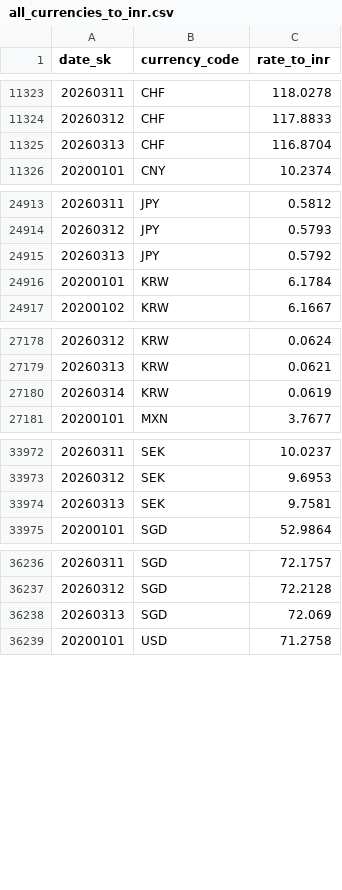
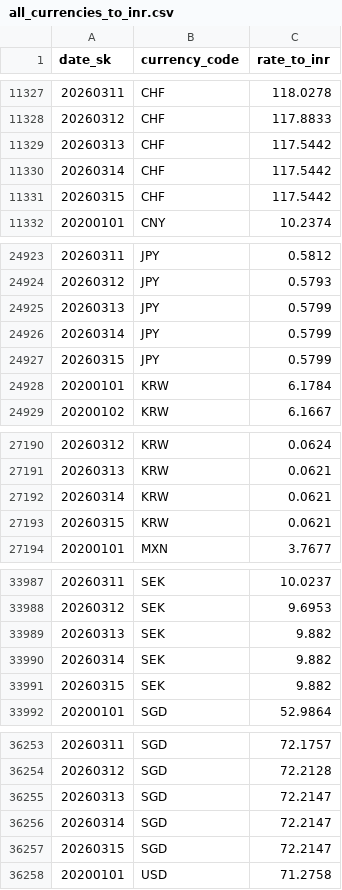
Before and after one commit to bijoypantu/ecommerce-data-warehouse, a CSV file: warehouse/seeds/all_currencies_to_inr.csv, drawn as a sheet; only a part is shown, gaps mark what is left out; the diff covers the shown part only.

Commit message:
fix: updated the end date to fill if not available

```diff
--- a/warehouse/seeds/all_currencies_to_inr.csv
+++ b/warehouse/seeds/all_currencies_to_inr.csv
@@ -11324,3 +11328,5 @@ date_sk,currency_code,rate_to_inr
 20260312,CHF,117.8833
-20260313,CHF,116.8704
+20260313,CHF,117.5442
+20260314,CHF,117.5442
+20260315,CHF,117.5442
 20200101,CNY,10.2374
@@ -24914,3 +24924,5 @@ date_sk,currency_code,rate_to_inr
 20260312,JPY,0.5793
-20260313,JPY,0.5792
+20260313,JPY,0.5799
+20260314,JPY,0.5799
+20260315,JPY,0.5799
 20200101,KRW,6.1784
@@ -27179,3 +27191,4 @@ date_sk,currency_code,rate_to_inr
 20260313,KRW,0.0621
-20260314,KRW,0.0619
+20260314,KRW,0.0621
+20260315,KRW,0.0621
 20200101,MXN,3.7677
@@ -33973,3 +33988,5 @@ date_sk,currency_code,rate_to_inr
 20260312,SEK,9.6953
-20260313,SEK,9.7581
+20260313,SEK,9.882
+20260314,SEK,9.882
+20260315,SEK,9.882
 20200101,SGD,52.9864
@@ -36237,3 +36254,5 @@ date_sk,currency_code,rate_to_inr
 20260312,SGD,72.2128
-20260313,SGD,72.069
+20260313,SGD,72.2147
+20260314,SGD,72.2147
+20260315,SGD,72.2147
 20200101,USD,71.2758
```
Also changed, not shown: 11 added rows and 11 edited cells elsewhere in this file, 1 other file.
